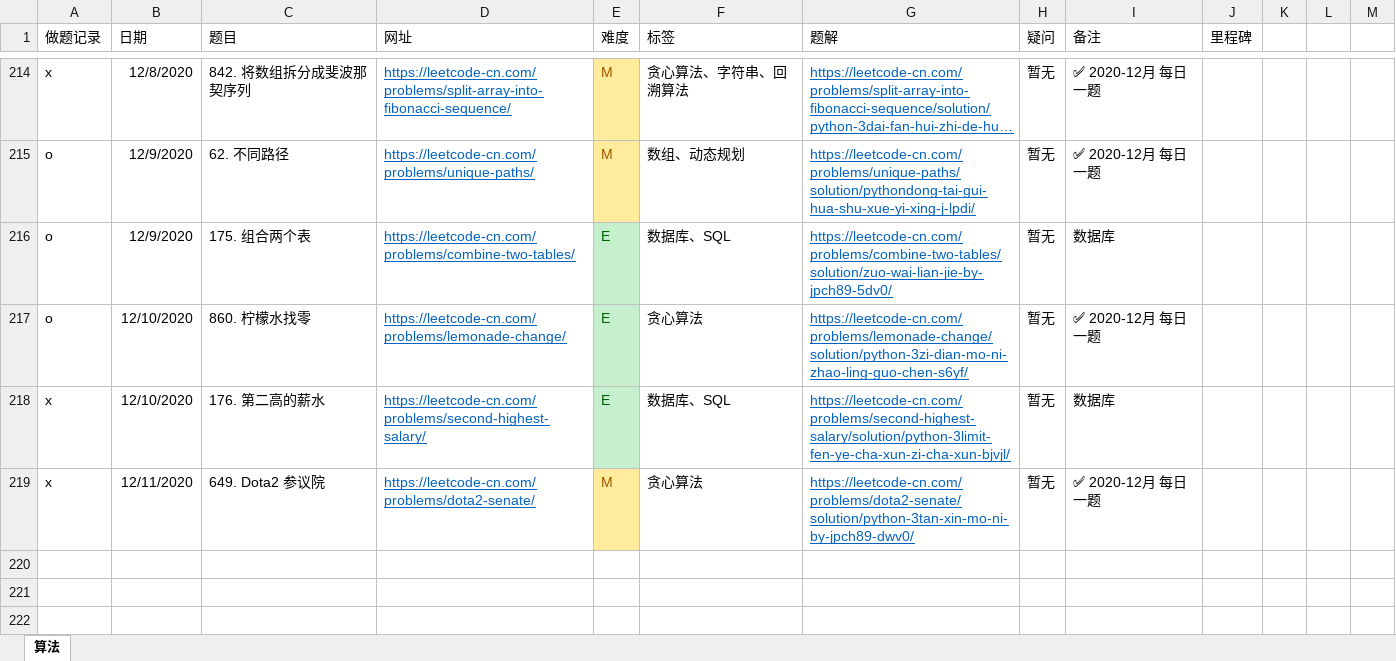
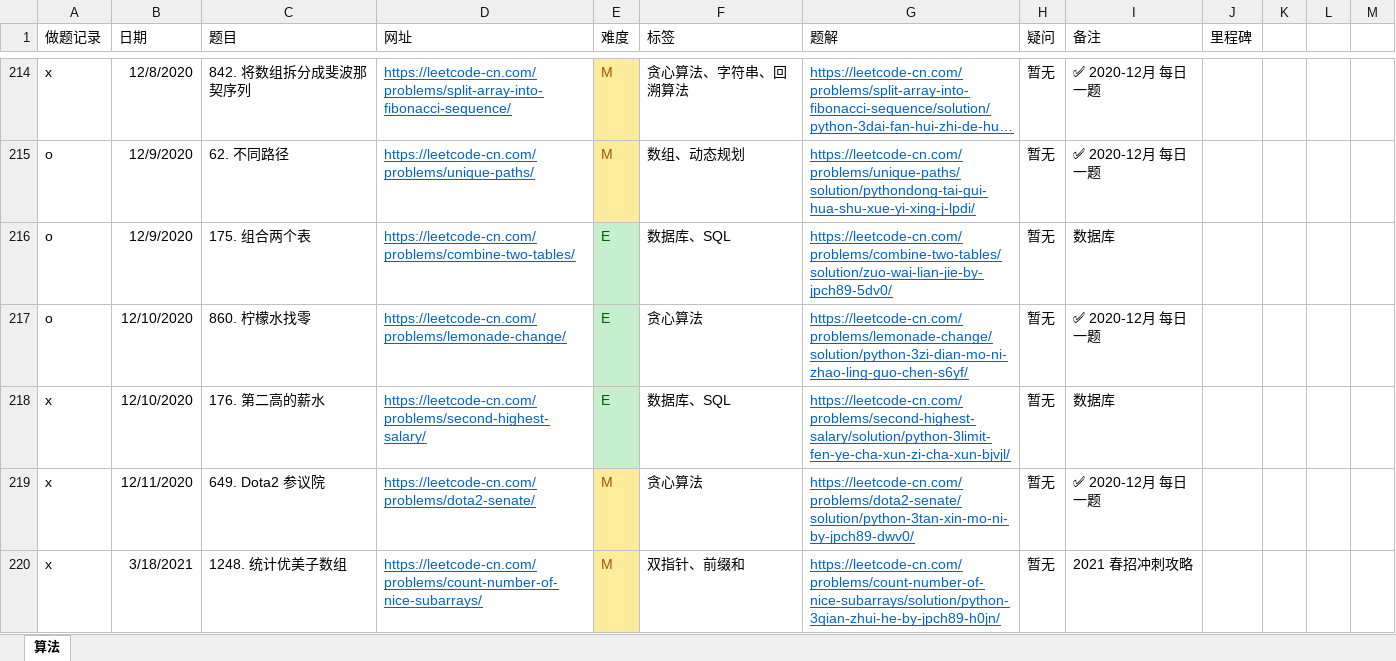
Before and after one commit to jpch89/leetcode, an Excel workbook: 做题记录.xlsx, sheet 算法, drawn as a sheet; only a part is shown, gaps mark what is left out; long unchanged cells end in …; values as stored, in another font and other column widths than the file's, no borders; the diff names each change by its address in the sheet, - before the commit and + after, or states it on an @@ line.

Commit message:
udpate problem 4

```diff
--- a/做题记录.xlsx (sheet 算法)
+++ b/做题记录.xlsx (sheet 算法)
+row 220: x | 3/18/2021 | 1248. 统计优美子数组 | https://leetcode-cn.com/problems/count-number-of-nice-subarrays/ | M | 双指针、前缀和 | https://leetcode-cn.com/problems/count-number-of-nice-subarrays/solution/python-3qian-zhui-he-by-jpch89-h0jn/ | 暂无 | 2021 春招冲刺攻略
```
Also changed, not shown: 2 other files.
